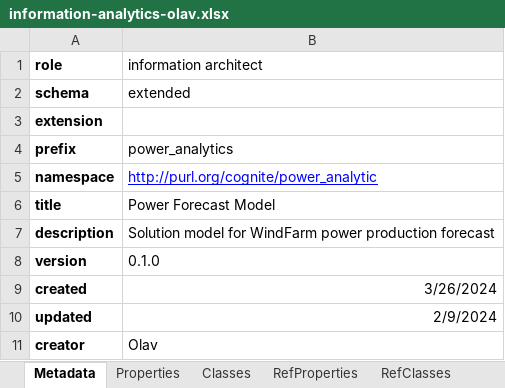
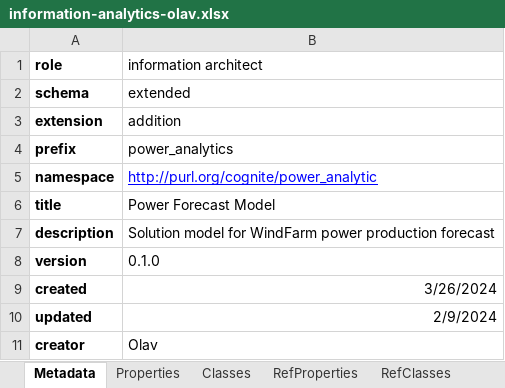
Before and after one commit to cognitedata/neat, an Excel workbook: docs/artifacts/rules/information-analytics-olav.xlsx, sheet Metadata, drawn as a sheet; values as stored, in another font and other column widths than the file's, no borders; the diff names each change by its address in the sheet, - before the commit and + after, or states it on an @@ line.

```diff
--- a/docs/artifacts/rules/information-analytics-olav.xlsx (sheet Metadata)
+++ b/docs/artifacts/rules/information-analytics-olav.xlsx (sheet Metadata)
-B3 (information architect): (empty)
+B3 (information architect): addition
```
Also changed, not shown: 2 other files.
